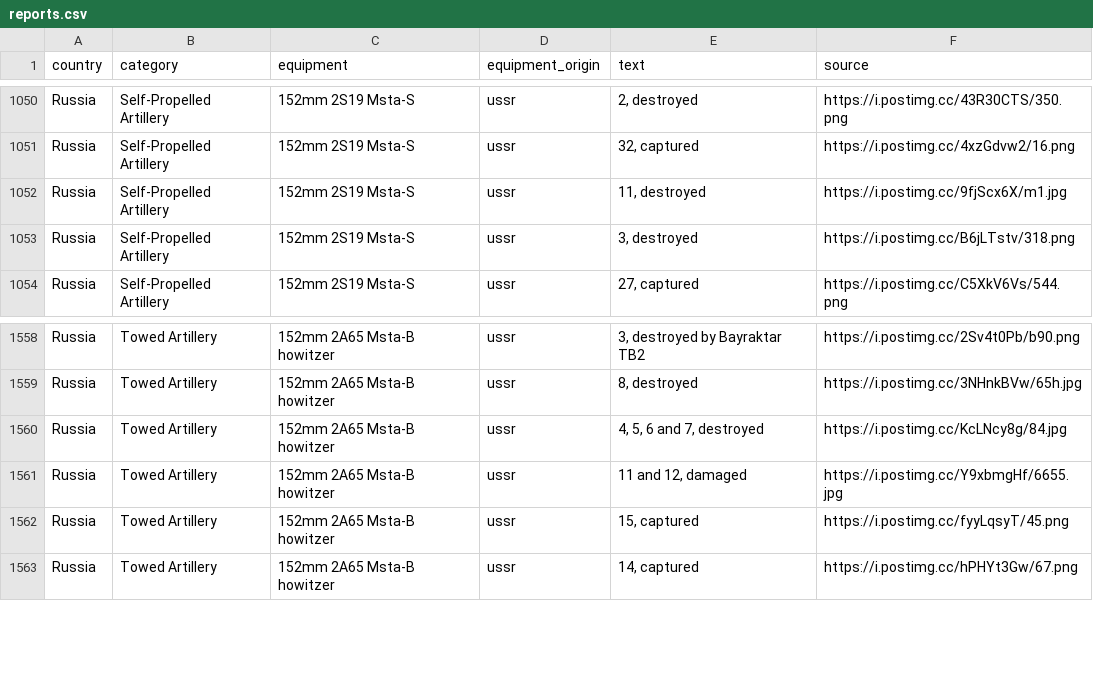
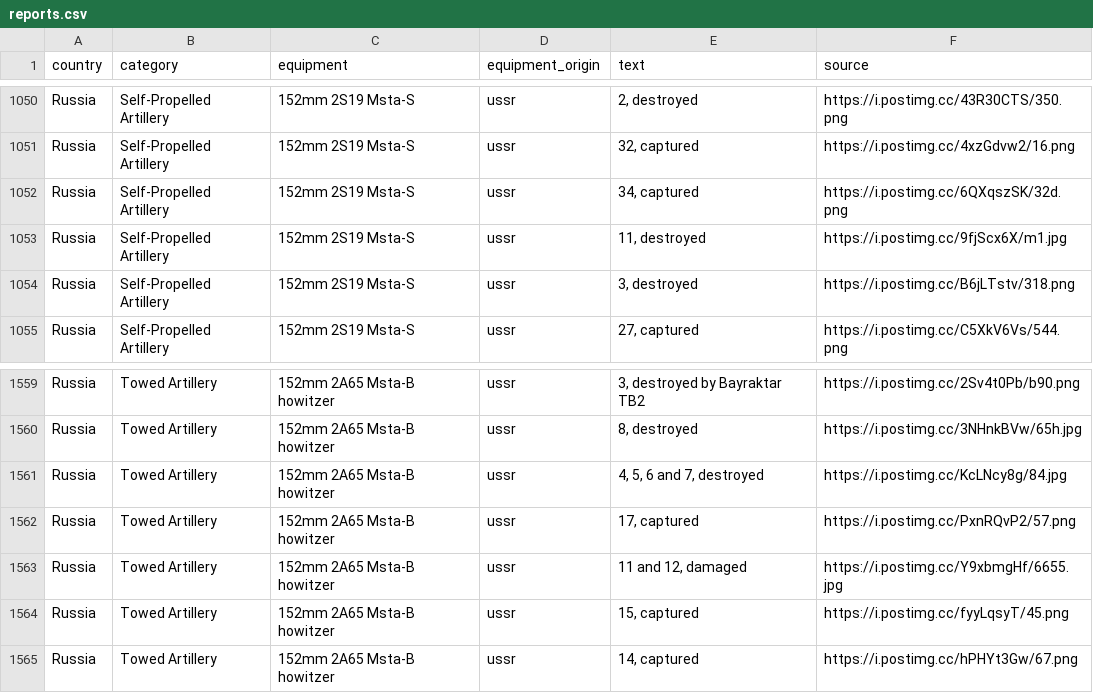
Before and after one commit to mauforonda/ukraine, a CSV file: reports.csv, drawn as a sheet; only a part is shown, gaps mark what is left out; the diff names each change by its address in the sheet, - before the commit and + after, or states it on an @@ line.

```diff
--- a/reports.csv
+++ b/reports.csv
+row 1052: Russia | Self-Propelled Artillery | 152mm 2S19 Msta-S | ussr | 34, captured | https://i.postimg.cc/6QXqszSK/32d.png
+row 1562: Russia | Towed Artillery | 152mm 2A65 Msta-B howitzer | ussr | 17, captured | https://i.postimg.cc/PxnRQvP2/57.png
```
Also changed, not shown: log.csv, summary.csv.
